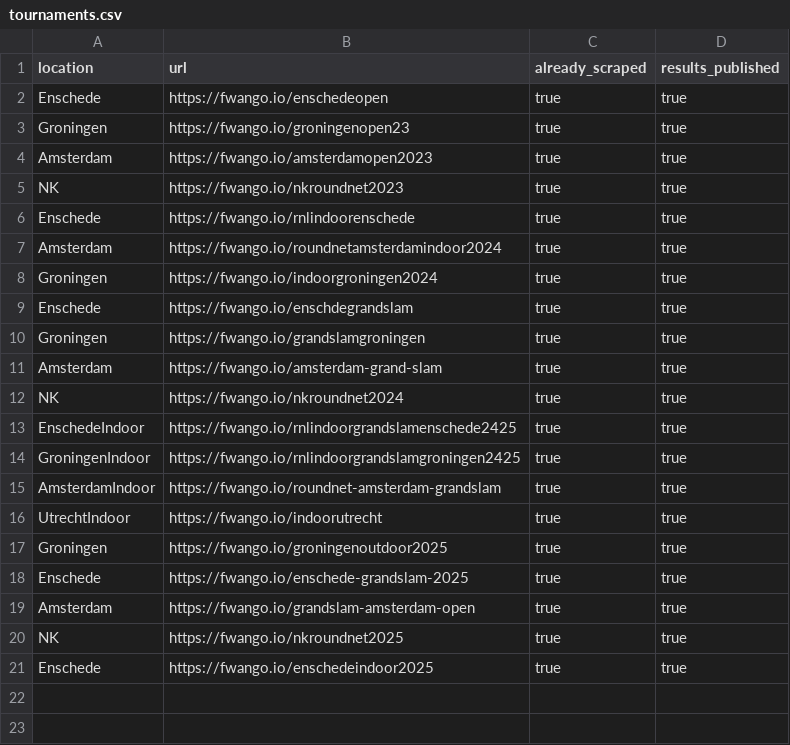
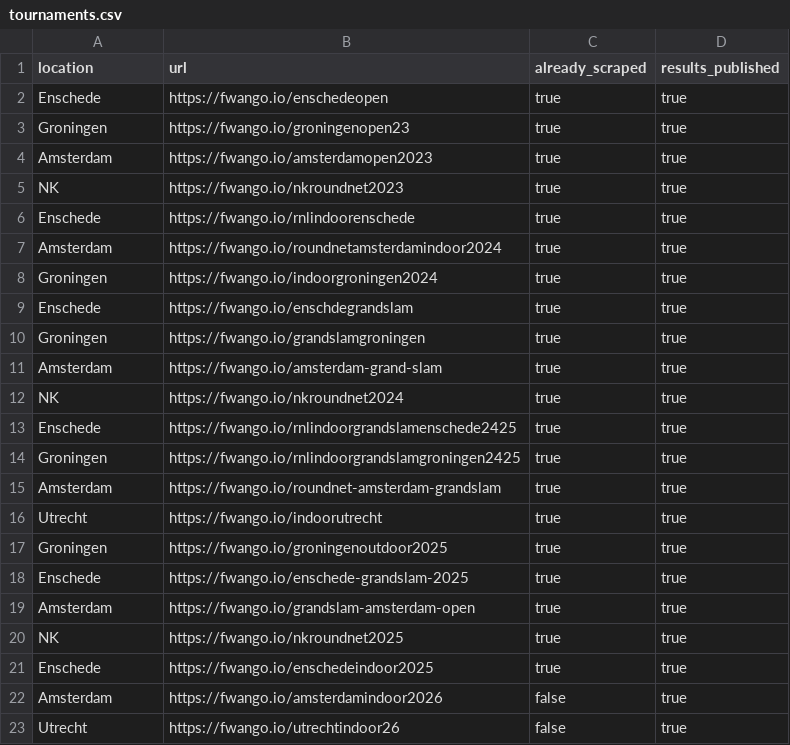
Before and after one commit to RudoBrus/dutch-roundnet-ranking, a CSV file: fwango_scraper/tournaments.csv, drawn as a sheet.

Commit message:
Update tournaments.csv

```diff
--- a/fwango_scraper/tournaments.csv
+++ b/fwango_scraper/tournaments.csv
@@ -12,6 +12,6 @@ Amsterdam,https://fwango.io/amsterdam-grand-slam,true,true
 NK,https://fwango.io/nkroundnet2024,true,true
-EnschedeIndoor,https://fwango.io/rnlindoorgrandslamenschede2425,true,true
-GroningenIndoor,https://fwango.io/rnlindoorgrandslamgroningen2425,true,true
-AmsterdamIndoor,https://fwango.io/roundnet-amsterdam-grandslam,true,true
-UtrechtIndoor,https://fwango.io/indoorutrecht,true,true
+Enschede,https://fwango.io/rnlindoorgrandslamenschede2425,true,true
+Groningen,https://fwango.io/rnlindoorgrandslamgroningen2425,true,true
+Amsterdam,https://fwango.io/roundnet-amsterdam-grandslam,true,true
+Utrecht,https://fwango.io/indoorutrecht,true,true
 Groningen,https://fwango.io/groningenoutdoor2025,true,true
@@ -21 +21,3 @@ NK,https://fwango.io/nkroundnet2025,true,true
 Enschede,https://fwango.io/enschedeindoor2025,true,true
+Amsterdam,https://fwango.io/amsterdamindoor2026,false,true
+Utrecht,https://fwango.io/utrechtindoor26,false,true
```
